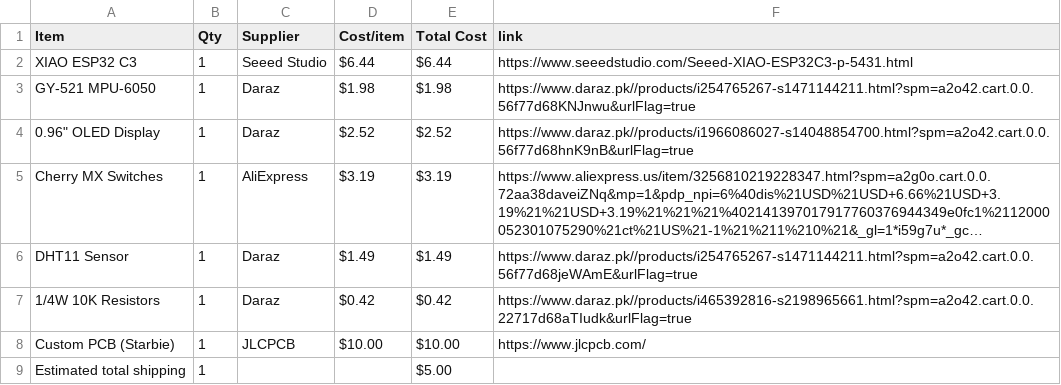
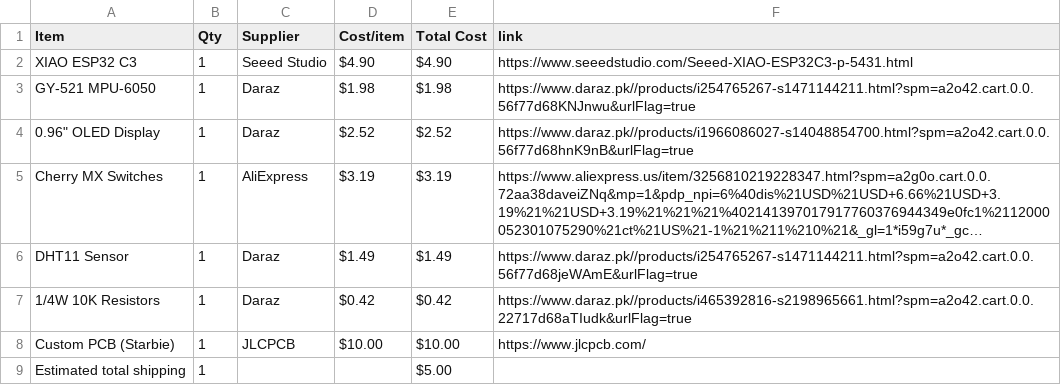
Before and after one commit to s-fariya/Half-life-Hack-club, a CSV file: BOM.csv, drawn as a sheet; long unchanged cells end in ….

Commit message:
Sync Starbie from Half Life

```diff
--- a/BOM.csv
+++ b/BOM.csv
@@ -1,3 +1,3 @@
 Item,Qty,Supplier,Cost/item,Total Cost,link
-XIAO ESP32 C3,1,Seeed Studio,$6.44,$6.44,https://www.seeedstudio.com/Seeed-XIAO-ESP32C3-p-5431.html
+XIAO ESP32 C3,1,Seeed Studio,$4.90,$4.90,https://www.seeedstudio.com/Seeed-XIAO-ESP32C3-p-5431.html
 GY-521 MPU-6050,1,Daraz,$1.98,$1.98,https://www.daraz.pk//products/i254765267-s1471144211.html?spm=a2o42.cart.0.0.56f77d68KNJnwu&urlFlag=true
```
